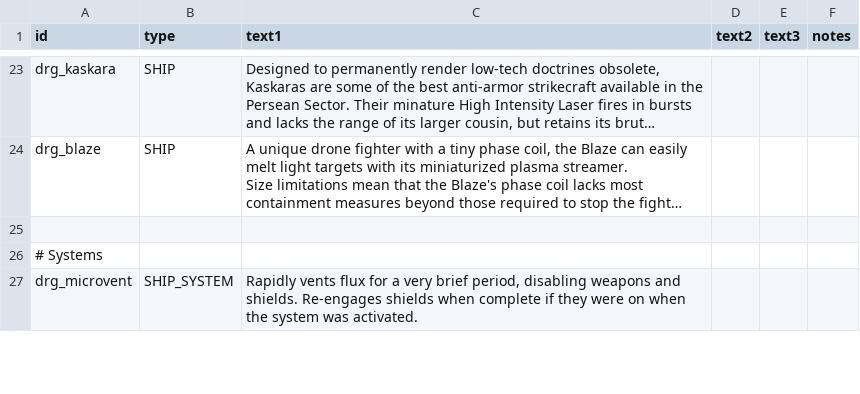
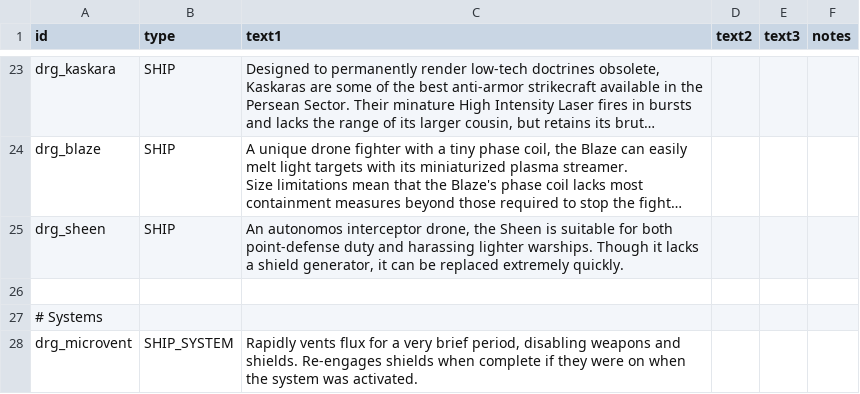
Before and after one commit to theDragn/HTE, a CSV file: data/strings/descriptions.csv, drawn as a sheet; only a part is shown, gaps mark what is left out; long unchanged cells end in …; the diff names each change by its address in the sheet, - before the commit and + after, or states it on an @@ line.

Commit message:
sheen added

```diff
--- a/data/strings/descriptions.csv
+++ b/data/strings/descriptions.csv
+row 25: drg_sheen | SHIP | An autonomos interceptor drone, the Sheen is suitable for both point-defense duty and harassing lighter warships. Though it lacks a shield generator, it can be replaced extremely quickly.
```
Also changed, not shown: 5 other files.
